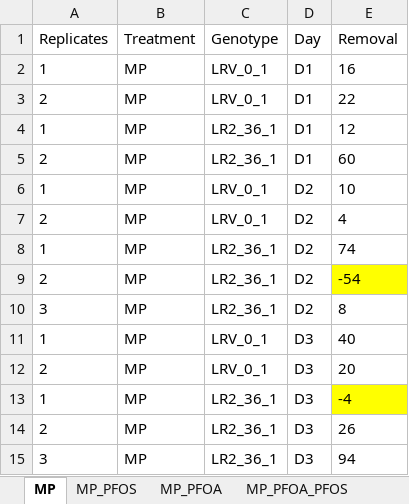
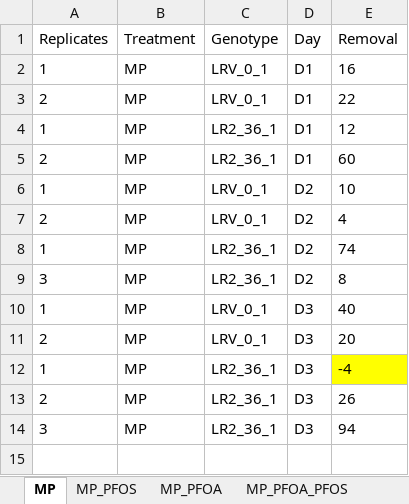
Before and after one commit to madbullahi/DWS, an Excel workbook: MP_ANOVA.xlsx, sheet MP, drawn as a sheet; values as stored, in another font and other column widths than the file's, no borders; the diff names each change by its address in the sheet, - before the commit and + after, or states it on an @@ line.

```diff
--- a/MP_ANOVA.xlsx (sheet MP)
+++ b/MP_ANOVA.xlsx (sheet MP)
-row 9: 2 | MP | LR2_36_1 | D2 | -54
```
Also changed, not shown: sheet MP_PFOS, sheet MP_PFOA_PFOS, sheet MP_PFOA, MP_data.xlsx.
